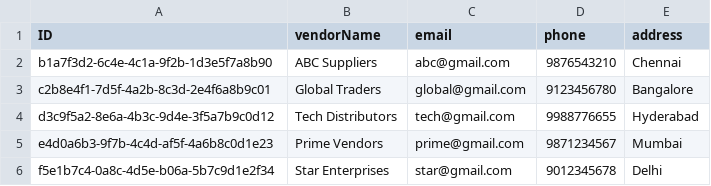
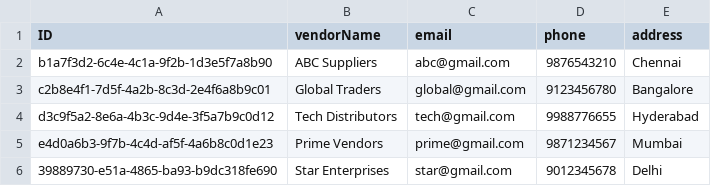
Before and after one commit to mithun1385/vendor_invoice_processing, a CSV file: db/data/vendorinvocie-Vendors.csv, drawn as a sheet.

```diff
--- a/db/data/vendorinvocie-Vendors.csv
+++ b/db/data/vendorinvocie-Vendors.csv
@@ -5,2 +5,2 @@ d3c9f5a2-8e6a-4b3c-9d4e-3f5a7b9c0d12,Tech Distributors,tech@gmail.com,9988776655
 e4d0a6b3-9f7b-4c4d-af5f-4a6b8c0d1e23,Prime Vendors,prime@gmail.com,9871234567,Mumbai
-f5e1b7c4-0a8c-4d5e-b06a-5b7c9d1e2f34,Star Enterprises,star@gmail.com,9012345678,Delhi
+39889730-e51a-4865-ba93-b9dc318fe690,Star Enterprises,star@gmail.com,9012345678,Delhi
```
Also changed, not shown: db/data/vendorinvocie-Approvals.csv, db/data/vendorinvocie-Invoices.csv, 11 other files.
